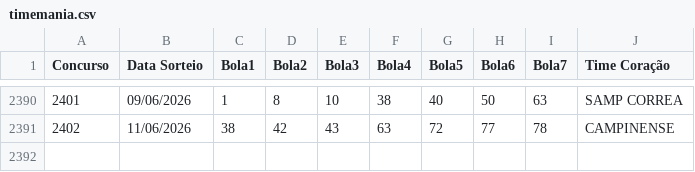
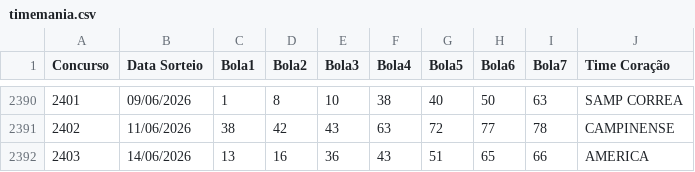
Before and after one commit to AdHAUSS/GAIN, a CSV file: timemania.csv, drawn as a sheet; only a part is shown, gaps mark what is left out.

Commit message:
Update timemania.csv

```diff
--- a/timemania.csv
+++ b/timemania.csv
@@ -2391 +2391,2 @@ Concurso,Data Sorteio,Bola1,Bola2,Bola3,Bola4,Bola5,Bola6,Bola7,Time Coração
 2402,11/06/2026,38,42,43,63,72,77,78,CAMPINENSE
+2403,14/06/2026,13,16,36,43,51,65,66,AMERICA
```
